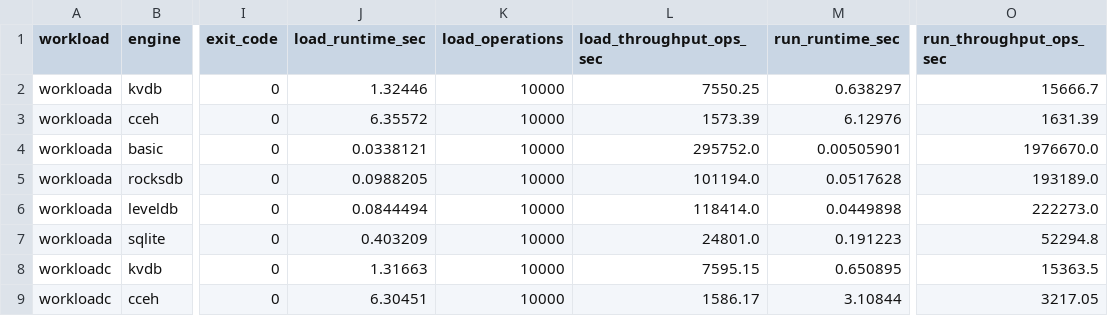
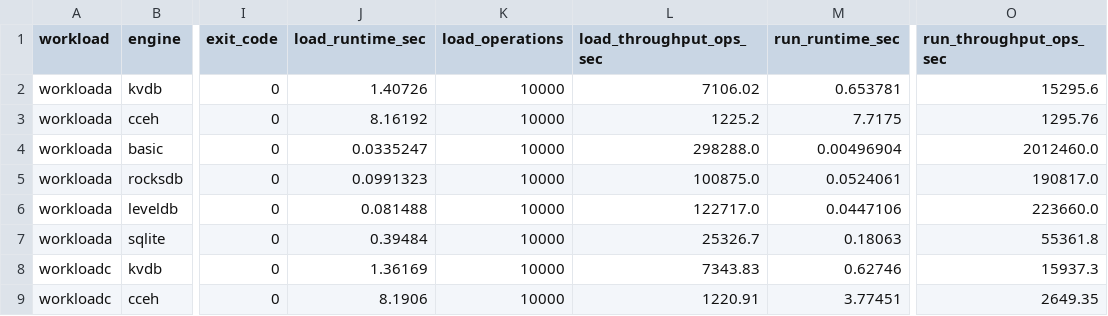
Before and after one commit to Choimoe/RecStore, a CSV file: ycsb/latest/summary.csv, drawn as a sheet; only a part is shown, gaps mark what is left out; the diff covers the shown part only; the diff names each change by its address in the sheet, - before the commit and + after, or states it on an @@ line.

```diff
--- a/ycsb/latest/summary.csv
+++ b/ycsb/latest/summary.csv
-J2 (load_runtime_sec): 1.32446
+J2 (load_runtime_sec): 1.40726
-L2 (load_throughput_ops_sec): 7550.25
+L2 (load_throughput_ops_sec): 7106.02
-M2 (run_runtime_sec): 0.638297
+M2 (run_runtime_sec): 0.653781
-O2 (run_throughput_ops_sec): 15666.7
+O2 (run_throughput_ops_sec): 15295.6
-J3 (load_runtime_sec): 6.35572
+J3 (load_runtime_sec): 8.16192
-L3 (load_throughput_ops_sec): 1573.39
+L3 (load_throughput_ops_sec): 1225.2
-M3 (run_runtime_sec): 6.12976
+M3 (run_runtime_sec): 7.7175
-O3 (run_throughput_ops_sec): 1631.39
+O3 (run_throughput_ops_sec): 1295.76
-J4 (load_runtime_sec): 0.0338121
+J4 (load_runtime_sec): 0.0335247
-L4 (load_throughput_ops_sec): 295752.0
+L4 (load_throughput_ops_sec): 298288.0
-M4 (run_runtime_sec): 0.00505901
+M4 (run_runtime_sec): 0.00496904
-O4 (run_throughput_ops_sec): 1976670.0
+O4 (run_throughput_ops_sec): 2012460.0
-J5 (load_runtime_sec): 0.0988205
+J5 (load_runtime_sec): 0.0991323
-L5 (load_throughput_ops_sec): 101194.0
+L5 (load_throughput_ops_sec): 100875.0
-M5 (run_runtime_sec): 0.0517628
+M5 (run_runtime_sec): 0.0524061
-O5 (run_throughput_ops_sec): 193189.0
+O5 (run_throughput_ops_sec): 190817.0
-J6 (load_runtime_sec): 0.0844494
+J6 (load_runtime_sec): 0.081488
-L6 (load_throughput_ops_sec): 118414.0
+L6 (load_throughput_ops_sec): 122717.0
-M6 (run_runtime_sec): 0.0449898
+M6 (run_runtime_sec): 0.0447106
-O6 (run_throughput_ops_sec): 222273.0
+O6 (run_throughput_ops_sec): 223660.0
-J7 (load_runtime_sec): 0.403209
+J7 (load_runtime_sec): 0.39484
-L7 (load_throughput_ops_sec): 24801.0
+L7 (load_throughput_ops_sec): 25326.7
-M7 (run_runtime_sec): 0.191223
+M7 (run_runtime_sec): 0.18063
-O7 (run_throughput_ops_sec): 52294.8
+O7 (run_throughput_ops_sec): 55361.8
-J8 (load_runtime_sec): 1.31663
+J8 (load_runtime_sec): 1.36169
-L8 (load_throughput_ops_sec): 7595.15
+L8 (load_throughput_ops_sec): 7343.83
-M8 (run_runtime_sec): 0.650895
+M8 (run_runtime_sec): 0.62746
-O8 (run_throughput_ops_sec): 15363.5
+O8 (run_throughput_ops_sec): 15937.3
-J9 (load_runtime_sec): 6.30451
+J9 (load_runtime_sec): 8.1906
-L9 (load_throughput_ops_sec): 1586.17
+L9 (load_throughput_ops_sec): 1220.91
-M9 (run_runtime_sec): 3.10844
+M9 (run_runtime_sec): 3.77451
-O9 (run_throughput_ops_sec): 3217.05
+O9 (run_throughput_ops_sec): 2649.35
```
Also changed, not shown: 40 edited cells elsewhere in this file, 2 other files.
